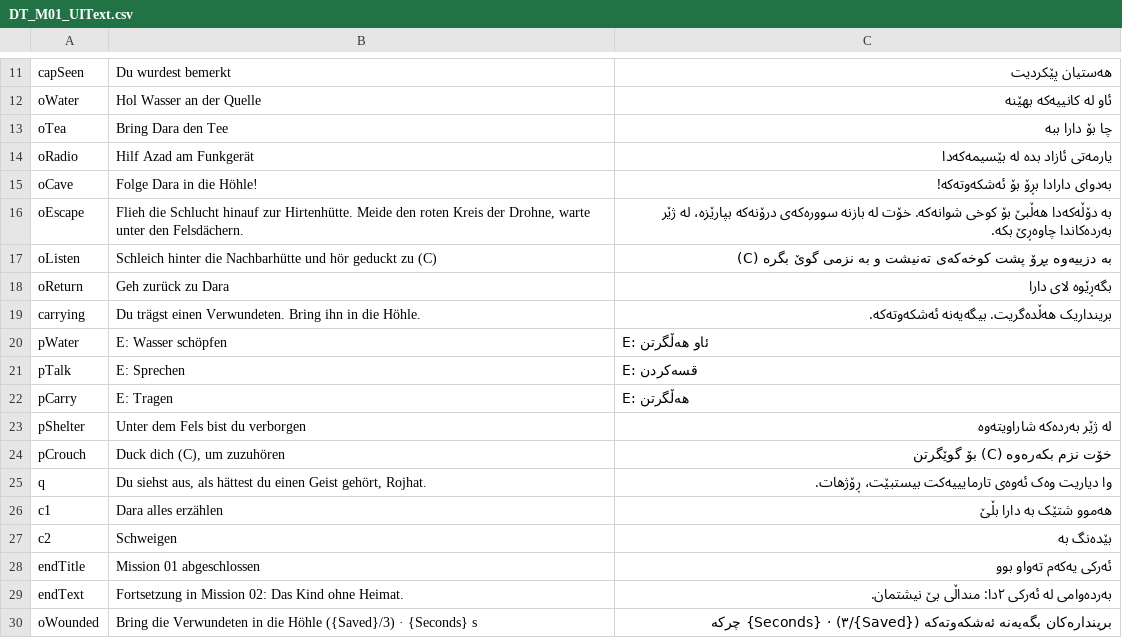
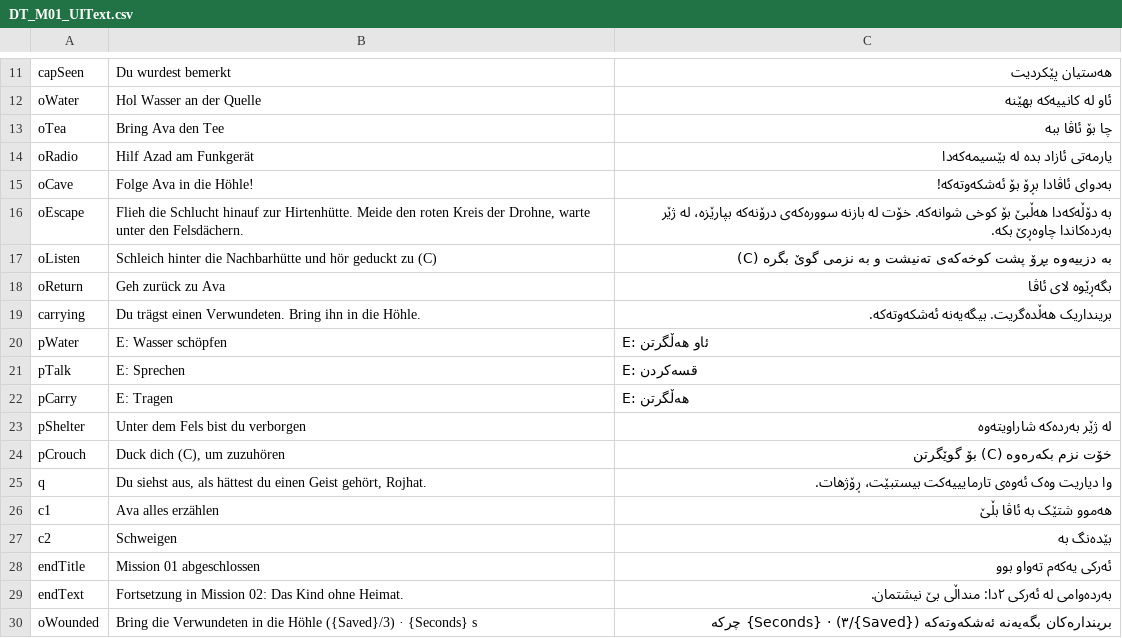
Before and after one commit to KaidoValue/peshmerga-game, a CSV file: RawData/Dialogue/DT_M01_UIText.csv, drawn as a sheet; only a part is shown, gaps mark what is left out.

```diff
--- a/RawData/Dialogue/DT_M01_UIText.csv
+++ b/RawData/Dialogue/DT_M01_UIText.csv
@@ -12,8 +12,8 @@ capSeen,"Du wurdest bemerkt","هەستیان پێکردیت"
 oWater,"Hol Wasser an der Quelle","ئاو لە کانییەکە بهێنە"
-oTea,"Bring Dara den Tee","چا بۆ دارا ببە"
+oTea,"Bring Ava den Tee","چا بۆ ئاڤا ببە"
 oRadio,"Hilf Azad am Funkgerät","یارمەتی ئازاد بدە لە بێسیمەکەدا"
-oCave,"Folge Dara in die Höhle!","بەدوای دارادا بڕۆ بۆ ئەشکەوتەکە!"
+oCave,"Folge Ava in die Höhle!","بەدوای ئاڤادا بڕۆ بۆ ئەشکەوتەکە!"
 oEscape,"Flieh die Schlucht hinauf zur Hirtenhütte. Meide den roten Kreis der Drohne, warte unter den Felsdächern.","بە دۆڵەکەدا هەڵبێ بۆ کوخی شوانەکە. خۆت لە بازنە سوورەکەی درۆنەکە بپارێزە، لە ژێر بەردەکاندا چاوەڕێ بکە."
 oListen,"Schleich hinter die Nachbarhütte und hör geduckt zu (C)","بە دزییەوە بڕۆ پشت کوخەکەی تەنیشت و بە نزمی گوێ بگرە (C)"
-oReturn,"Geh zurück zu Dara","بگەڕێوە لای دارا"
+oReturn,"Geh zurück zu Ava","بگەڕێوە لای ئاڤا"
 carrying,"Du trägst einen Verwundeten. Bring ihn in die Höhle.","برینداریک هەڵدەگریت. بیگەیەنە ئەشکەوتەکە."
@@ -25,3 +25,3 @@ pCrouch,"Duck dich (C), um zuzuhören","خۆت نزم بکەرەوە (C) بۆ گ
 q,"Du siehst aus, als hättest du einen Geist gehört, Rojhat.","وا دیاریت وەک ئەوەی تارمایییەکت بیستبێت، ڕۆژهات."
-c1,"Dara alles erzählen","هەموو شتێک بە دارا بڵێ"
+c1,"Ava alles erzählen","هەموو شتێک بە ئاڤا بڵێ"
 c2,"Schweigen","بێدەنگ بە"
```
Also changed, not shown: RawData/Dialogue/DT_M01_Dialogue.csv, 3 other files.
